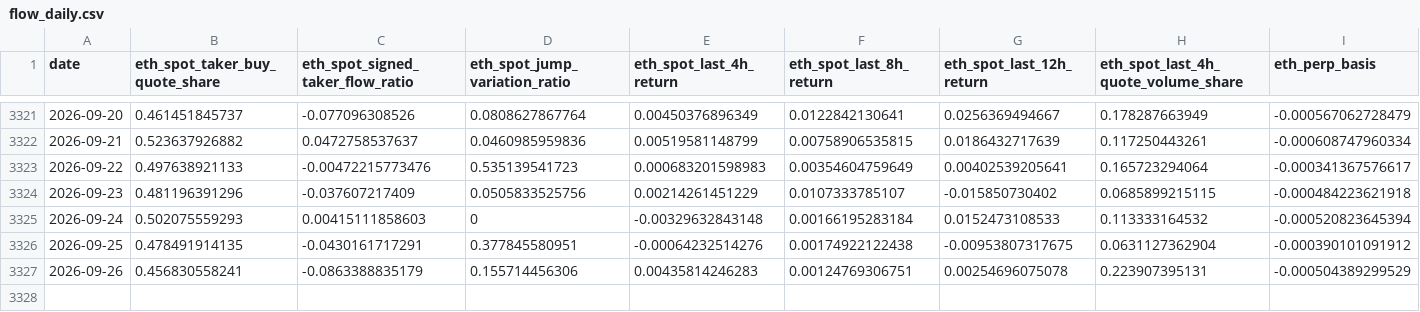
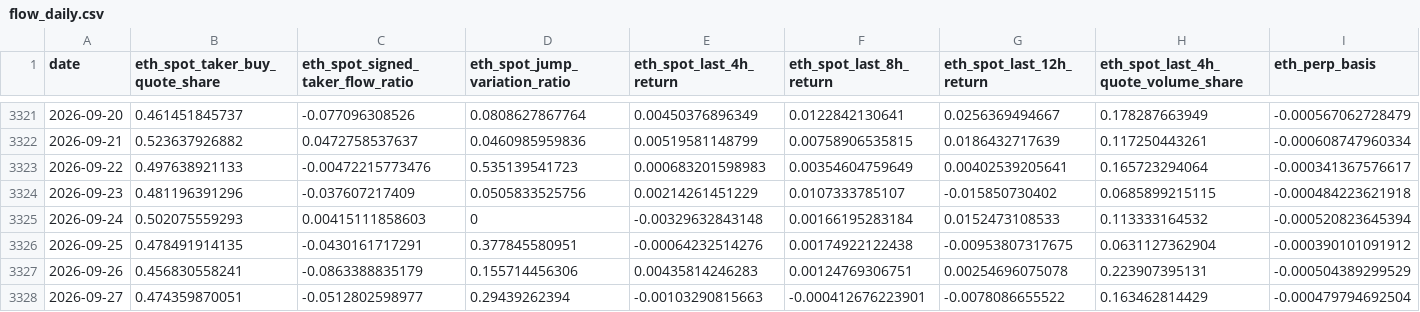
Before and after one commit to wscha231/eth-dashboard, a CSV file: lake/forward/flow_daily.csv, drawn as a sheet; only a part is shown, gaps mark what is left out; rows hold the shown columns only; the diff names each change by its address in the sheet, - before the commit and + after, or states it on an @@ line.

Commit message:
chore(research): append daily forward evidence

```diff
--- a/lake/forward/flow_daily.csv
+++ b/lake/forward/flow_daily.csv
+row 3328: 2026-09-27 | 0.474359870051 | -0.0512802598977 | 0.29439262394 | -0.00103290815663 | -0.000412676223901 | -0.0078086655522 | 0.163462814429 | -0.000479794692504
```
Also changed, not shown: 4 other files.
